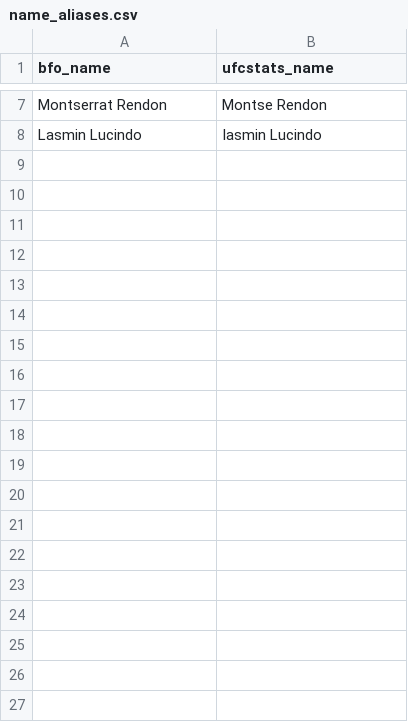
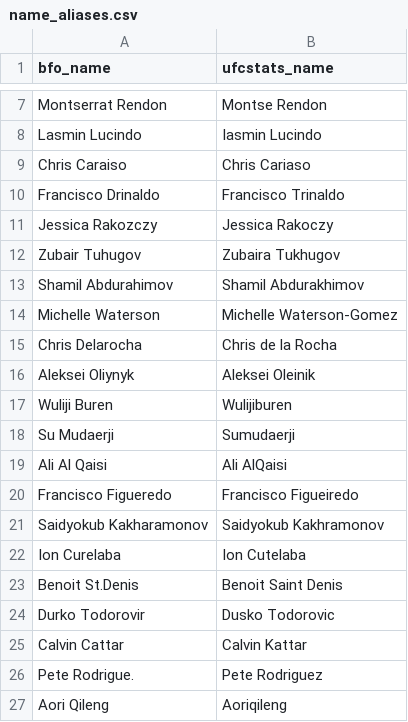
Before and after one commit to lkirby195/FightNight, a CSV file: data/name_aliases.csv, drawn as a sheet; only a part is shown, gaps mark what is left out; the diff covers the shown part only; the diff names each change by its address in the sheet, - before the commit and + after, or states it on an @@ line.

```diff
--- a/data/name_aliases.csv
+++ b/data/name_aliases.csv
+row 9: Chris Caraiso | Chris Cariaso
+row 10: Francisco Drinaldo | Francisco Trinaldo
+row 11: Jessica Rakozczy | Jessica Rakoczy
+row 12: Zubair Tuhugov | Zubaira Tukhugov
+row 13: Shamil Abdurahimov | Shamil Abdurakhimov
+row 14: Michelle Waterson | Michelle Waterson-Gomez
+row 15: Chris Delarocha | Chris de la Rocha
+row 16: Aleksei Oliynyk | Aleksei Oleinik
+row 17: Wuliji Buren | Wulijiburen
+row 18: Su Mudaerji | Sumudaerji
+row 19: Ali Al Qaisi | Ali AlQaisi
+row 20: Francisco Figueredo | Francisco Figueiredo
+row 21: Saidyokub Kakharamonov | Saidyokub Kakhramonov
+row 22: Ion Curelaba | Ion Cutelaba
+row 23: Benoit St.Denis | Benoit Saint Denis
+row 24: Durko Todorovir | Dusko Todorovic
+row 25: Calvin Cattar | Calvin Kattar
+row 26: Pete Rodrigue. | Pete Rodriguez
+row 27: Aori Qileng | Aoriqileng
```
Also changed, not shown: 27 added rows elsewhere in this file, 2 other files.
